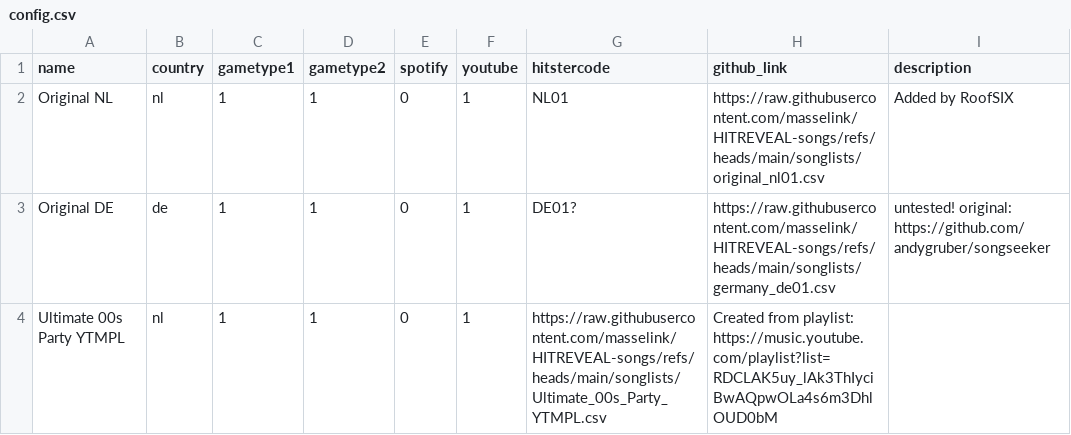
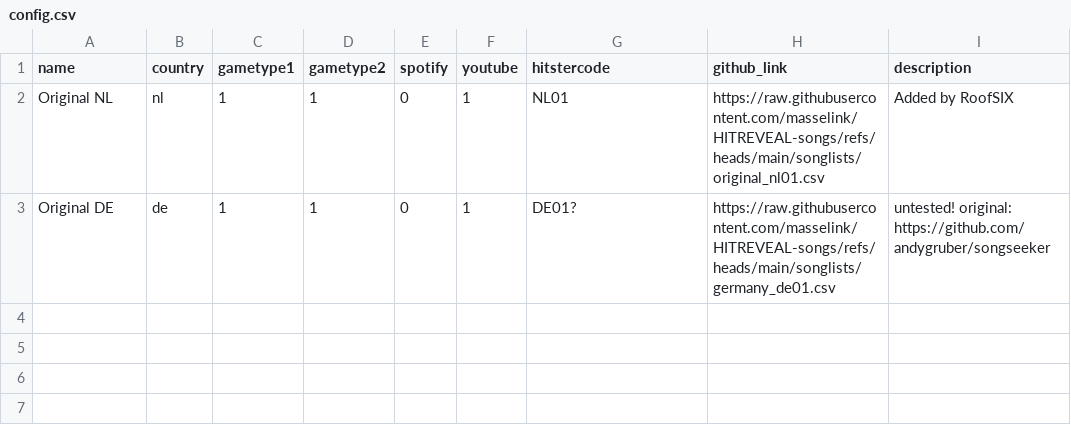
Before and after one commit to masselink/HITREVEAL-Songs, a CSV file: songlists/config.csv, drawn as a sheet; the diff names each change by its address in the sheet, - before the commit and + after, or states it on an @@ line.

Commit message:
Update config.csv

```diff
--- a/songlists/config.csv
+++ b/songlists/config.csv
-row 4: Ultimate 00s Party YTMPL | nl | 1 | 1 | 0 | 1 | https://raw.githubusercontent.com/masselink/HITREVEAL-songs/refs/heads/main/songlists/Ultimate_00s_Party_YTMPL.csv | Created from playlist: https://music.youtube.com/playlist?list=RDCLAK5uy_lAk3ThIyciBwAQpwOLa4s6m3DhlOUD0bM
```
